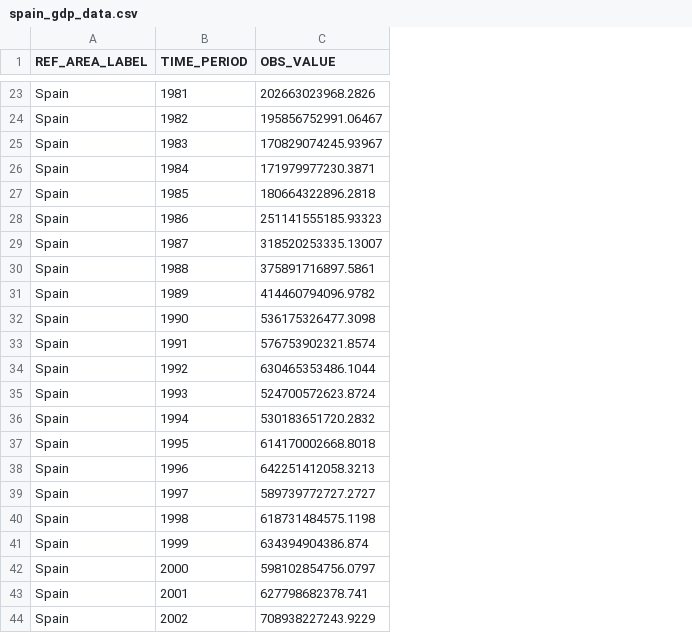
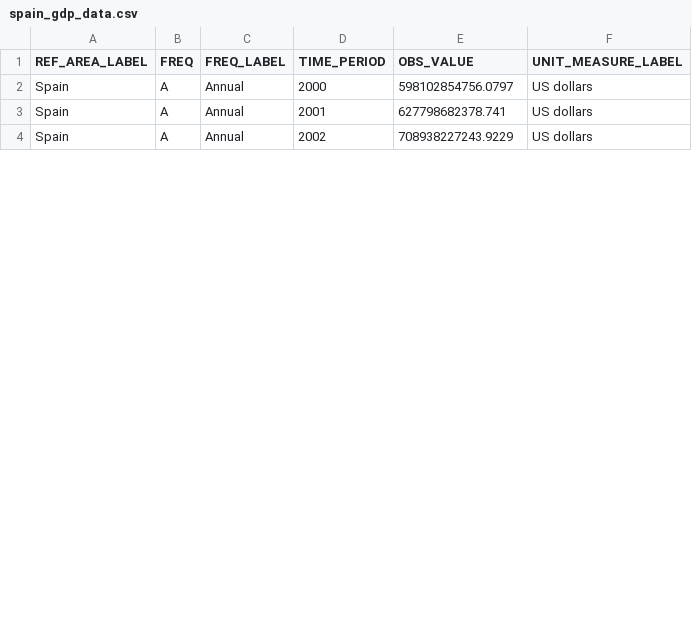
Before and after one commit to dr00p3r/87, a CSV file: spain_gdp_data.csv, drawn as a sheet; only a part is shown, gaps mark what is left out; removed rows and columns are numbered as before the commit, all else as after; the diff covers the shown part only; the diff names each change by its address in the sheet, - before the commit and + after, or states it on an @@ line.

```diff
--- a/spain_gdp_data.csv
+++ b/spain_gdp_data.csv
+column B (FREQ), rows 2-4: all A
+column C (FREQ_LABEL), rows 2-4: all Annual
+column F (UNIT_MEASURE_LABEL), rows 2-4: all US dollars
-row 23: Spain | 1981 | 202663023968.2826
-row 24: Spain | 1982 | 195856752991.06467
-row 25: Spain | 1983 | 170829074245.93967
-row 26: Spain | 1984 | 171979977230.3871
-row 27: Spain | 1985 | 180664322896.2818
-row 28: Spain | 1986 | 251141555185.93323
-row 29: Spain | 1987 | 318520253335.13007
-row 30: Spain | 1988 | 375891716897.5861
-row 31: Spain | 1989 | 414460794096.9782
-row 32: Spain | 1990 | 536175326477.3098
-row 33: Spain | 1991 | 576753902321.8574
-row 34: Spain | 1992 | 630465353486.1044
-row 35: Spain | 1993 | 524700572623.8724
-row 36: Spain | 1994 | 530183651720.2832
-row 37: Spain | 1995 | 614170002668.8018
-row 38: Spain | 1996 | 642251412058.3213
-row 39: Spain | 1997 | 589739772727.2727
-row 40: Spain | 1998 | 618731484575.1198
-row 41: Spain | 1999 | 634394904386.874
```
Also changed, not shown: 21 removed rows elsewhere in this file, 3 other files.
